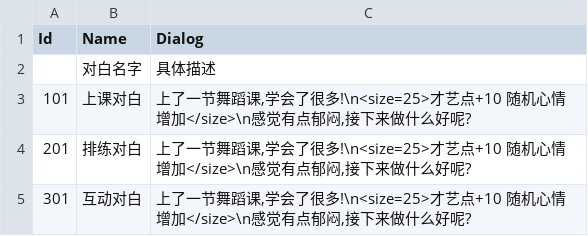
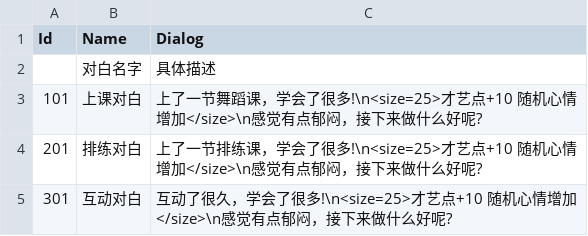
Before and after one commit to lijie97/YcyInProduce101, a CSV file: Assets/Resources/Data/CSV/BehaviorDialogData.csv, drawn as a sheet.

Commit message:
fix dialog

```diff
--- a/Assets/Resources/Data/CSV/BehaviorDialogData.csv
+++ b/Assets/Resources/Data/CSV/BehaviorDialogData.csv
@@ -2,4 +2,4 @@ Id,Name,Dialog
 ,对白名字,具体描述
-101,上课对白,"上了一节舞蹈课,学会了很多!\n<size=25>才艺点+10 随机心情增加</size>\n感觉有点郁闷,接下来做什么好呢?"
-201,排练对白,"上了一节舞蹈课,学会了很多!\n<size=25>才艺点+10 随机心情增加</size>\n感觉有点郁闷,接下来做什么好呢?"
-301,互动对白,"上了一节舞蹈课,学会了很多!\n<size=25>才艺点+10 随机心情增加</size>\n感觉有点郁闷,接下来做什么好呢?"
+101,上课对白,"上了一节舞蹈课，学会了很多!\n<size=25>才艺点+10 随机心情增加</size>\n感觉有点郁闷，接下来做什么好呢?"
+201,排练对白,"上了一节排练课，学会了很多!\n<size=25>才艺点+10 随机心情增加</size>\n感觉有点郁闷，接下来做什么好呢?"
+301,互动对白,"互动了很久，学会了很多!\n<size=25>才艺点+10 随机心情增加</size>\n感觉有点郁闷，接下来做什么好呢?"
```
Also changed, not shown: 9 other files.
